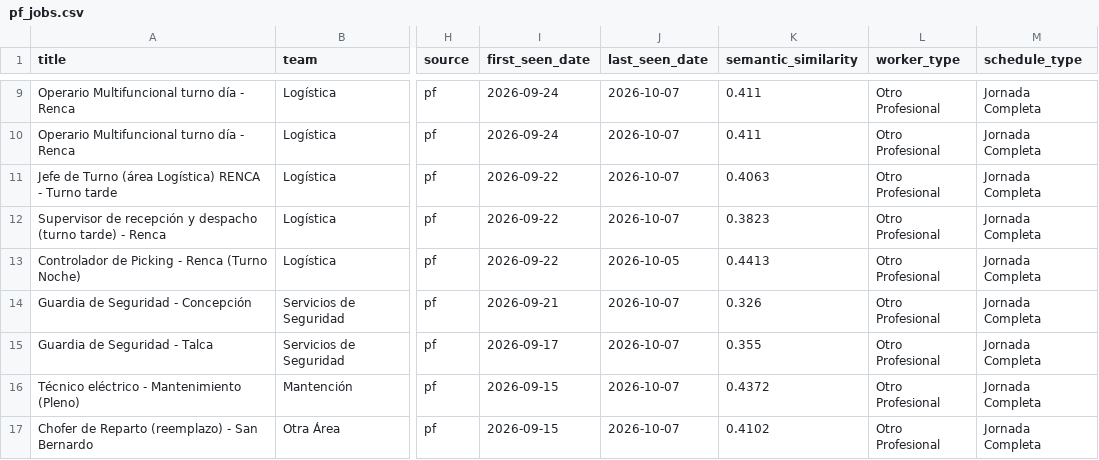
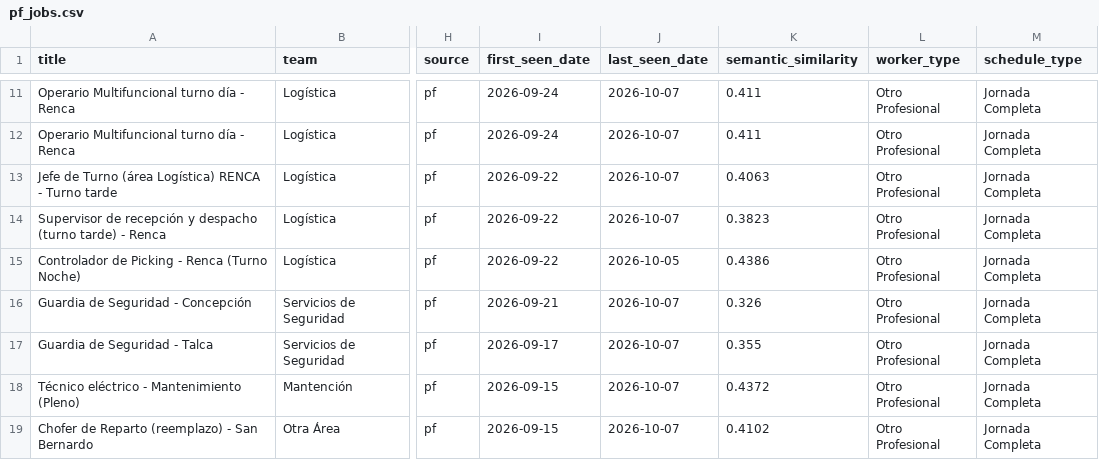
Before and after one commit to BarbaraPFloresRios/JobTrackerChile, a CSV file: data/raw/pf_jobs.csv, drawn as a sheet; only a part is shown, gaps mark what is left out; addresses are those after the commit; the diff covers the shown part only; the diff names each change by its address in the sheet, - before the commit and + after, or states it on an @@ line.

```diff
--- a/data/raw/pf_jobs.csv
+++ b/data/raw/pf_jobs.csv
-K15 (semantic_similarity): 0.4413
+K15 (semantic_similarity): 0.4386
```
Also changed, not shown: 2 added rows, 1 moved row and 34 edited cells elsewhere in this file, data/raw/abc_jobs.csv, data/raw/ccu_jobs.csv, 19 other files.
